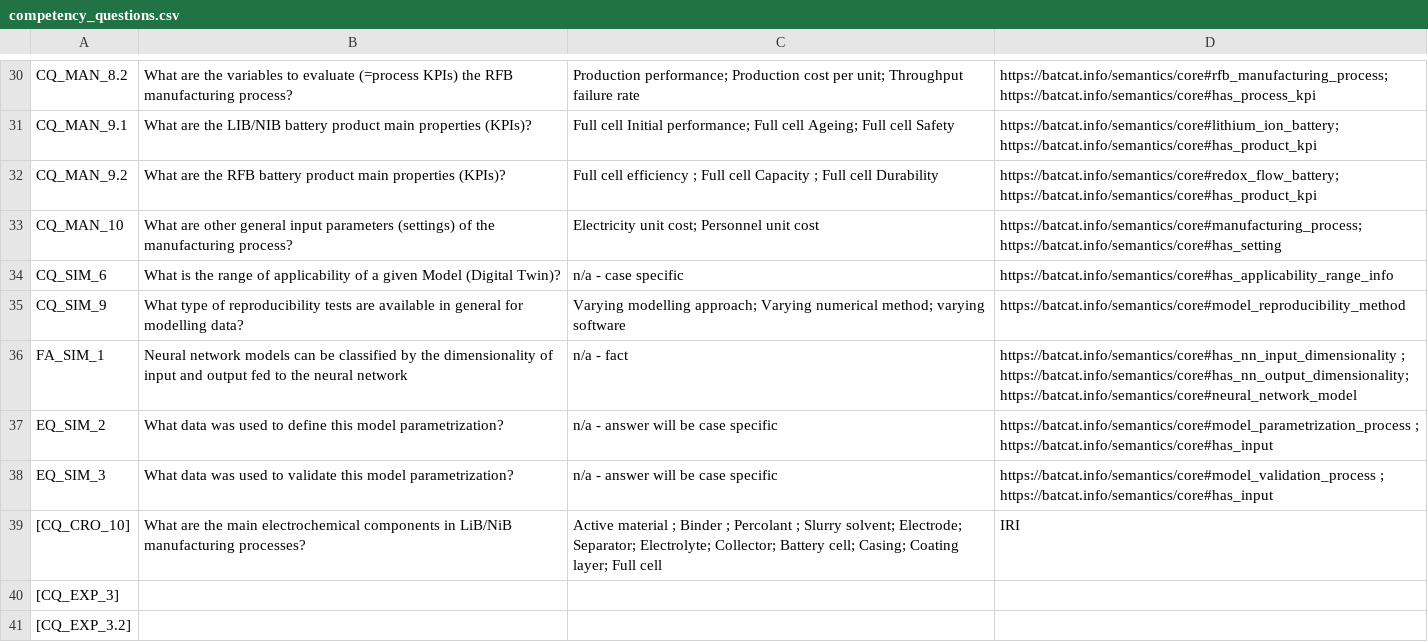
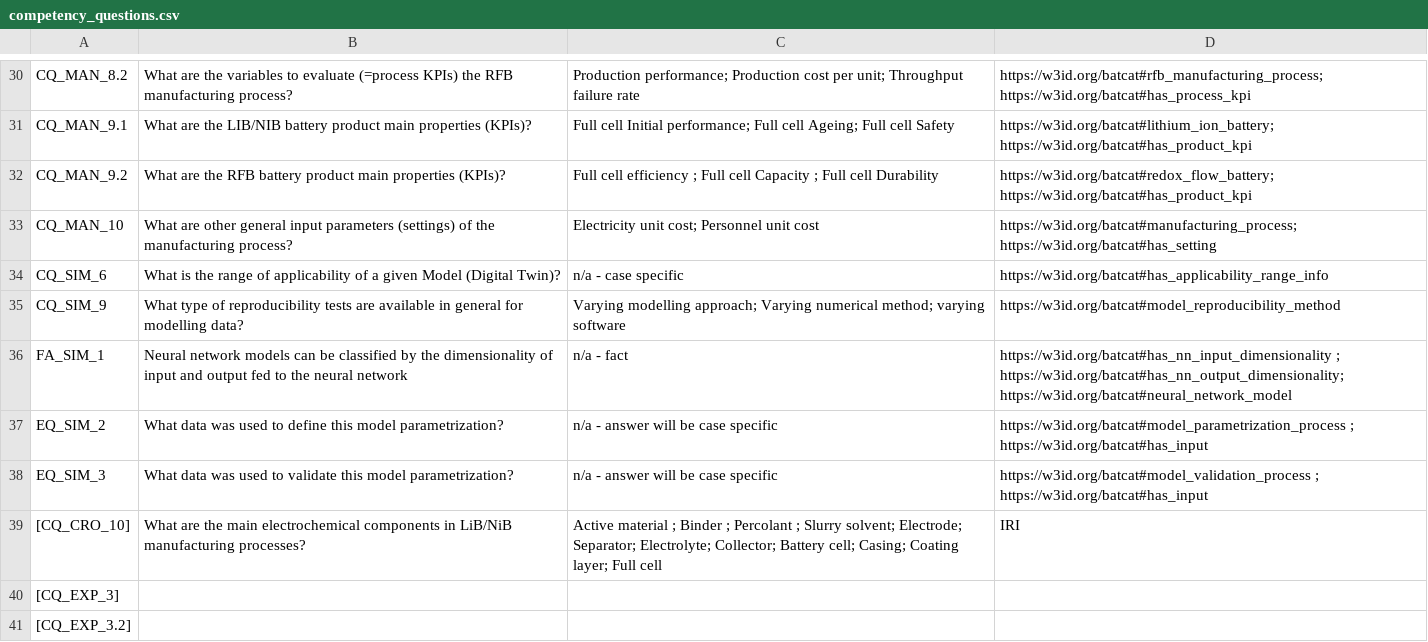
Before and after one commit to HE-BatCAT/lbco, a CSV file: doc/competency_questions.csv, drawn as a sheet; only a part is shown, gaps mark what is left out; the diff covers the shown part only; the diff names each change by its address in the sheet, - before the commit and + after, or states it on an @@ line.

```diff
--- a/doc/competency_questions.csv
+++ b/doc/competency_questions.csv
-D30: https://batcat.info/semantics/core#rfb_manufacturing_process; https://batcat.info/semantics/core#has_process_kpi
+D30: https://w3id.org/batcat#rfb_manufacturing_process; https://w3id.org/batcat#has_process_kpi
-D31: https://batcat.info/semantics/core#lithium_ion_battery; https://batcat.info/semantics/core#has_product_kpi
+D31: https://w3id.org/batcat#lithium_ion_battery; https://w3id.org/batcat#has_product_kpi
-D32: https://batcat.info/semantics/core#redox_flow_battery; https://batcat.info/semantics/core#has_product_kpi
+D32: https://w3id.org/batcat#redox_flow_battery; https://w3id.org/batcat#has_product_kpi
-D33: https://batcat.info/semantics/core#manufacturing_process; https://batcat.info/semantics/core#has_setting
+D33: https://w3id.org/batcat#manufacturing_process; https://w3id.org/batcat#has_setting
-D34: https://batcat.info/semantics/core#has_applicability_range_info
+D34: https://w3id.org/batcat#has_applicability_range_info
-D35: https://batcat.info/semantics/core#model_reproducibility_method
+D35: https://w3id.org/batcat#model_reproducibility_method
-D36: https://batcat.info/semantics/core#has_nn_input_dimensionality ; https://batcat.info/semantics/core#has_nn_output_dimensionality; https://batcat.info/semantics/core#neural_network_model
+D36: https://w3id.org/batcat#has_nn_input_dimensionality ; https://w3id.org/batcat#has_nn_output_dimensionality; https://w3id.org/batcat#neural_network_model
-D37: https://batcat.info/semantics/core#model_parametrization_process ; https://batcat.info/semantics/core#has_input
+D37: https://w3id.org/batcat#model_parametrization_process ; https://w3id.org/batcat#has_input
-D38: https://batcat.info/semantics/core#model_validation_process ; https://batcat.info/semantics/core#has_input
+D38: https://w3id.org/batcat#model_validation_process ; https://w3id.org/batcat#has_input
```
Also changed, not shown: 28 edited cells elsewhere in this file, 19 other files.
